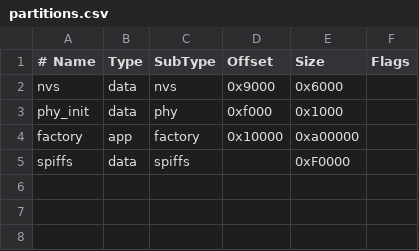
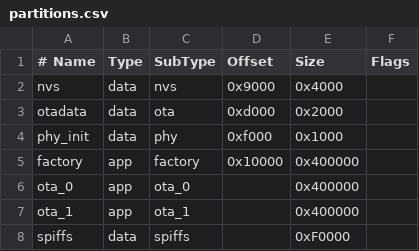
Before and after one commit to huanghan0912/MicroCubic, a CSV file: partitions.csv, drawn as a sheet.

```diff
--- a/partitions.csv
+++ b/partitions.csv
@@ -1,5 +1,8 @@
 # Name,   Type, SubType, Offset,  Size,   Flags
-nvs,      data, nvs,     0x9000,  0x6000,
+nvs,      data, nvs,     0x9000,  0x4000,
+otadata,  data, ota,     0xd000,  0x2000,
 phy_init, data, phy,     0xf000,  0x1000,
-factory,  app,  factory, 0x10000, 0xa00000,
+factory,  app,  factory, 0x10000, 0x400000,
+ota_0,    app,  ota_0,   ,        0x400000,
+ota_1,    app,  ota_1,   ,        0x400000,
 spiffs,   data, spiffs,  ,        0xF0000,
```
Also changed, not shown: 14 other files.
